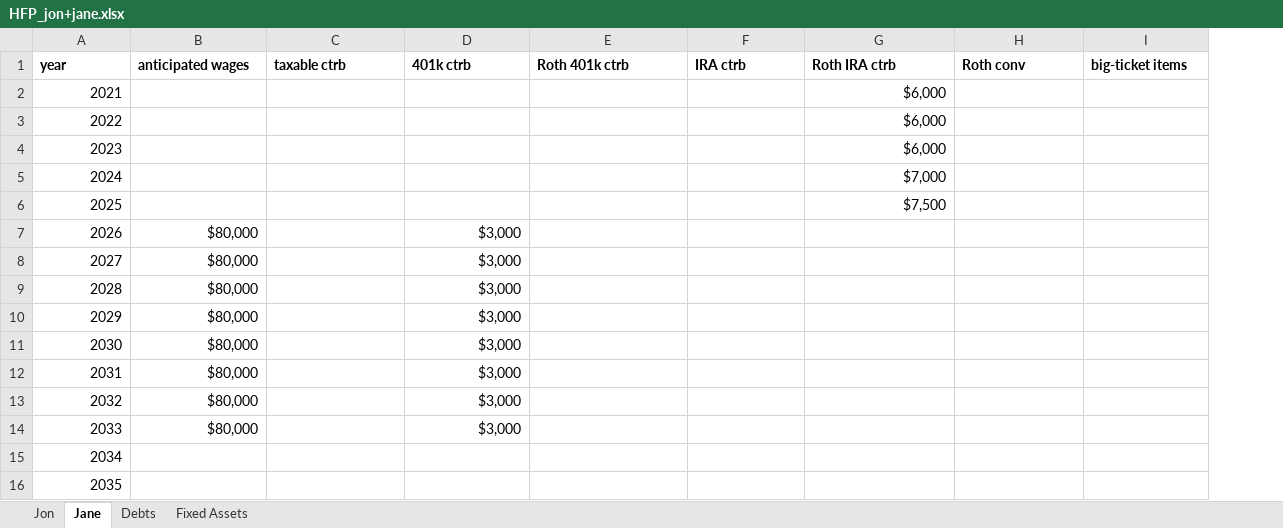
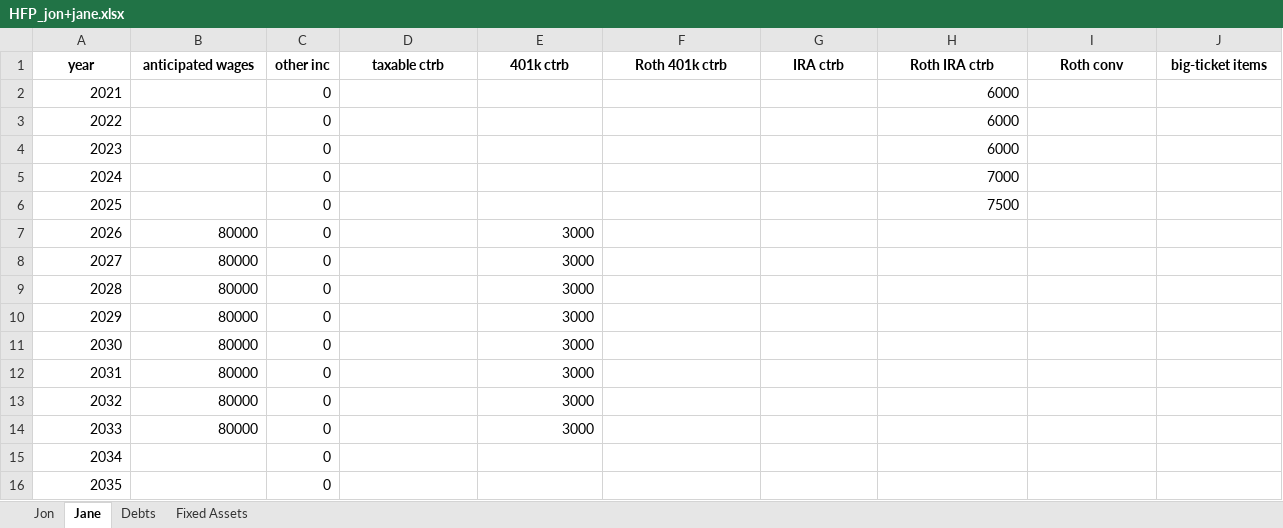
Before and after one commit to lowkeylabs/roost, an Excel workbook: examples/example01/HFP_jon+jane.xlsx, sheet Jane, drawn as a sheet; only a part is shown; values as stored, in another font and other column widths than the file's, no borders; addresses are those after the commit; the diff names each change by its address in the sheet, - before the commit and + after, or states it on an @@ line.

```diff
--- a/examples/example01/HFP_jon+jane.xlsx (sheet Jane)
+++ b/examples/example01/HFP_jon+jane.xlsx (sheet Jane)
+column C (other inc), rows 2-16: all 0
-A1:B1 alignment: left
+A1:B1 alignment: center
-D1:J1 alignment: left
+D1:J1 alignment: center
-H2:H4 (Roth IRA ctrb): $6,000
+H2:H4 (Roth IRA ctrb): 6000
-H5 (Roth IRA ctrb): $7,000
+H5 (Roth IRA ctrb): 7000
-H6 (Roth IRA ctrb): $7,500
+H6 (Roth IRA ctrb): 7500
-B7:B14 (anticipated wages): $80,000
+B7:B14 (anticipated wages): 80000
-E7:E14 (401k ctrb): $3,000
+E7:E14 (401k ctrb): 3000
```
Also changed, not shown: sheet Jon, sheet Fixed Assets, sheet Debts, examples/example01/HFP_alex+jamie.xlsx, examples/example01/HFP_jack+jill.xlsx, 45 other files.
